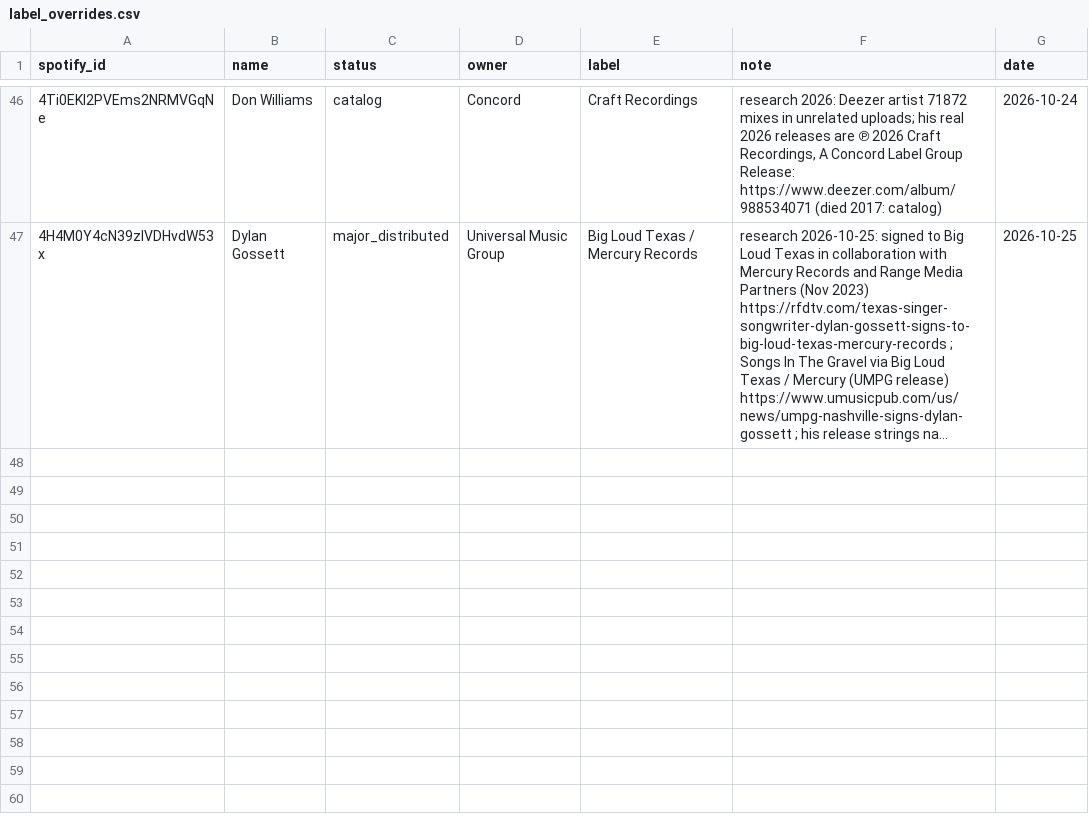
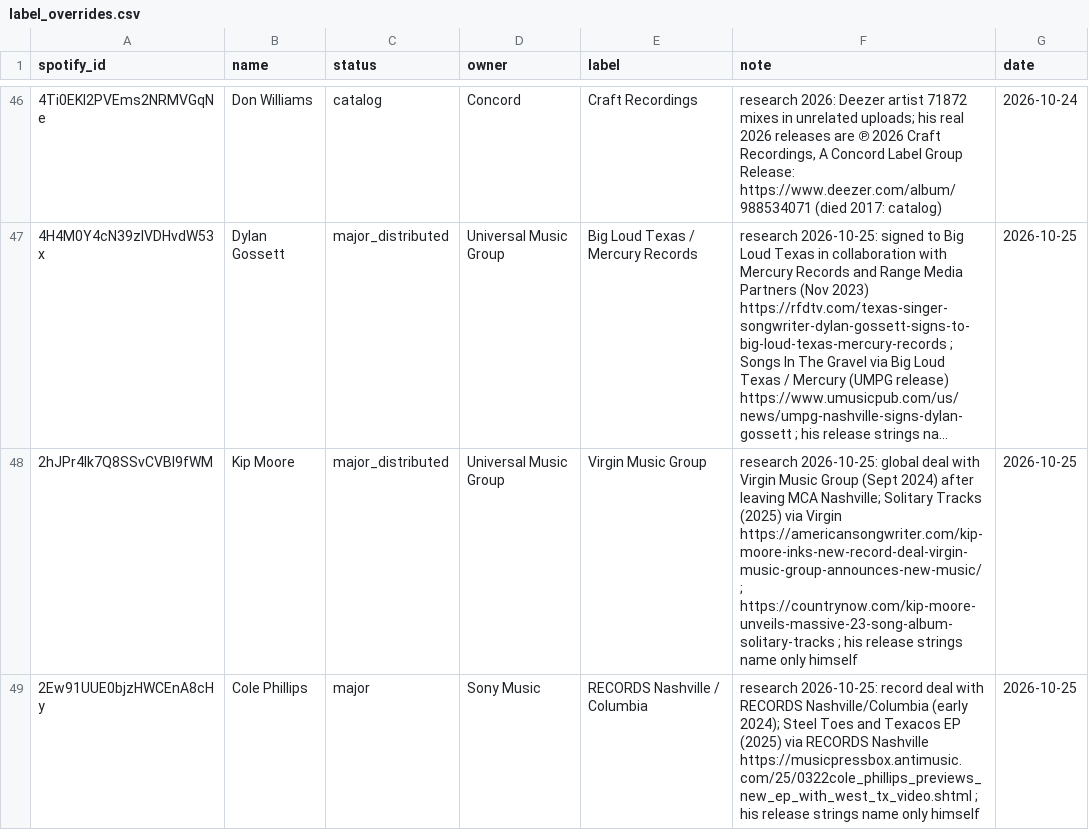
Before and after one commit to sverigeleague/Music, a CSV file: registry/label_overrides.csv, drawn as a sheet; only a part is shown, gaps mark what is left out; long unchanged cells end in …; the diff names each change by its address in the sheet, - before the commit and + after, or states it on an @@ line.

```diff
--- a/registry/label_overrides.csv
+++ b/registry/label_overrides.csv
+row 48: 2hJPr4lk7Q8SSvCVBl9fWM | Kip Moore | major_distributed | Universal Music Group | Virgin Music Group | research 2026-10-25: global deal with Virgin Music Group (Sept 2024) after leaving MCA Nashville; Solitary Tracks (2025) via Virgin https://americansongwriter.com/kip-moore-inks-new-record-deal-virgin-music-group-announces-new-music/ ; https://countrynow.com/kip-moore-unveils-massive-23-song-album-solitary-tracks ; his release strings name only himself | 2026-10-25
+row 49: 2Ew91UUE0bjzHWCEnA8cHy | Cole Phillips | major | Sony Music | RECORDS Nashville / Columbia | research 2026-10-25: record deal with RECORDS Nashville/Columbia (early 2024); Steel Toes and Texacos EP (2025) via RECORDS Nashville https://musicpressbox.antimusic.com/25/0322cole_phillips_previews_new_ep_with_west_tx_video.shtml ; his release strings name only himself | 2026-10-25
```
Also changed, not shown: 1 other file.
